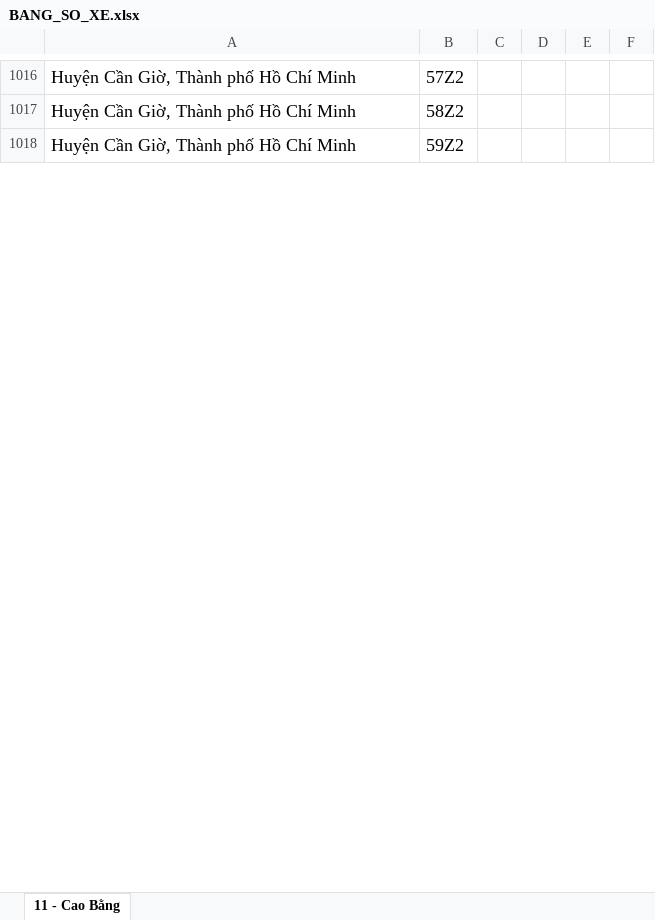
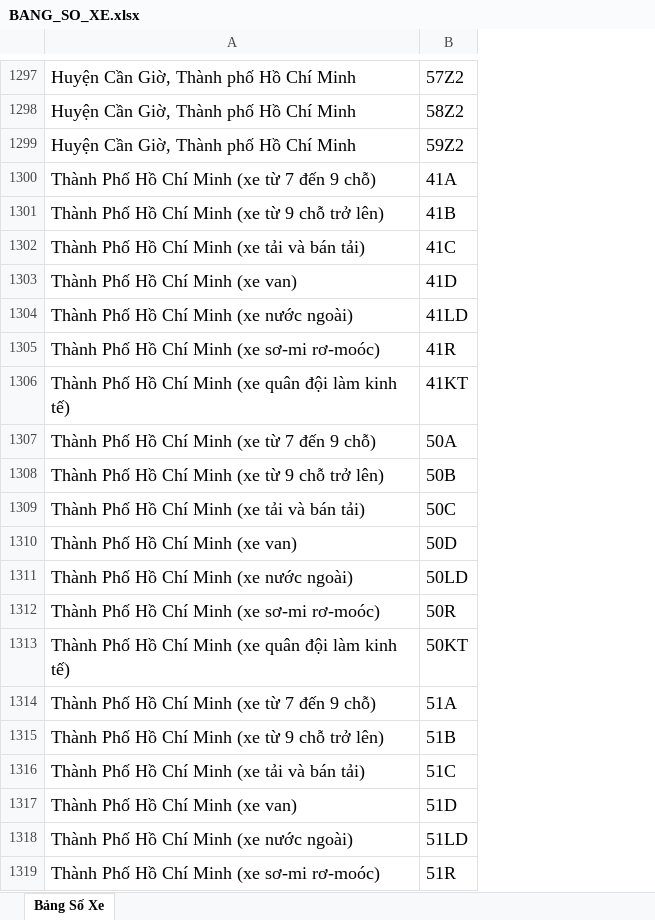
Before and after one commit to LeMinhDang2002/Demo_Yolo_2_4, an Excel workbook: BANG_SO_XE.xlsx, sheet Bảng Số Xe, drawn as a sheet; only a part is shown, gaps mark what is left out; values as stored, in another font and other column widths than the file's, no borders; removed rows and columns are numbered as before the commit, all else as after; the diff covers the shown part only; the diff names each change by its address in the sheet, - before the commit and + after, or states it on an @@ line.

```diff
--- a/BANG_SO_XE.xlsx (sheet Bảng Số Xe)
+++ b/BANG_SO_XE.xlsx (sheet Bảng Số Xe)
-sheet tab: 11 - Cao Bằng
+sheet tab: Bảng Số Xe
-column C, empty
-column D, empty
-column E, empty
-column F, empty
+row 1300: Thành Phố Hồ Chí Minh (xe từ 7 đến 9 chỗ) | 41A
+row 1301: Thành Phố Hồ Chí Minh (xe từ 9 chỗ trở lên) | 41B
+row 1302: Thành Phố Hồ Chí Minh (xe tải và bán tải) | 41C
+row 1303: Thành Phố Hồ Chí Minh (xe van) | 41D
+row 1304: Thành Phố Hồ Chí Minh (xe nước ngoài) | 41LD
+row 1305: Thành Phố Hồ Chí Minh (xe sơ-mi rơ-moóc) | 41R
+row 1306: Thành Phố Hồ Chí Minh (xe quân đội làm kinh tế) | 41KT
+row 1307: Thành Phố Hồ Chí Minh (xe từ 7 đến 9 chỗ) | 50A
+row 1308: Thành Phố Hồ Chí Minh (xe từ 9 chỗ trở lên) | 50B
+row 1309: Thành Phố Hồ Chí Minh (xe tải và bán tải) | 50C
+row 1310: Thành Phố Hồ Chí Minh (xe van) | 50D
+row 1311: Thành Phố Hồ Chí Minh (xe nước ngoài) | 50LD
+row 1312: Thành Phố Hồ Chí Minh (xe sơ-mi rơ-moóc) | 50R
+row 1313: Thành Phố Hồ Chí Minh (xe quân đội làm kinh tế) | 50KT
+row 1314: Thành Phố Hồ Chí Minh (xe từ 7 đến 9 chỗ) | 51A
+row 1315: Thành Phố Hồ Chí Minh (xe từ 9 chỗ trở lên) | 51B
+row 1316: Thành Phố Hồ Chí Minh (xe tải và bán tải) | 51C
+row 1317: Thành Phố Hồ Chí Minh (xe van) | 51D
+row 1318: Thành Phố Hồ Chí Minh (xe nước ngoài) | 51LD
+row 1319: Thành Phố Hồ Chí Minh (xe sơ-mi rơ-moóc) | 51R
```
Also changed, not shown: 723 added rows and 1 removed row elsewhere in this sheet.
